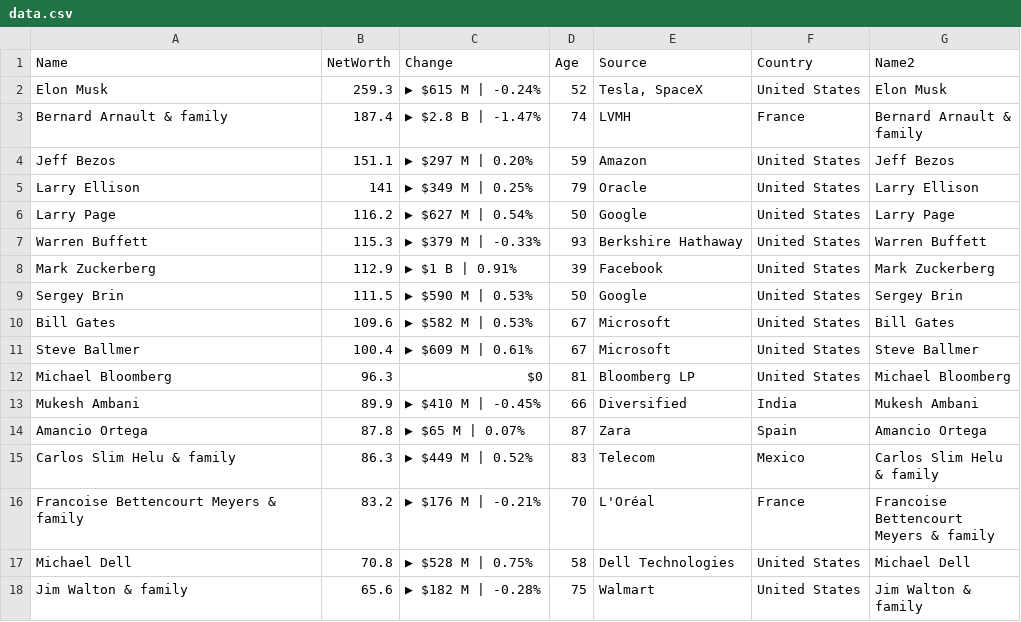
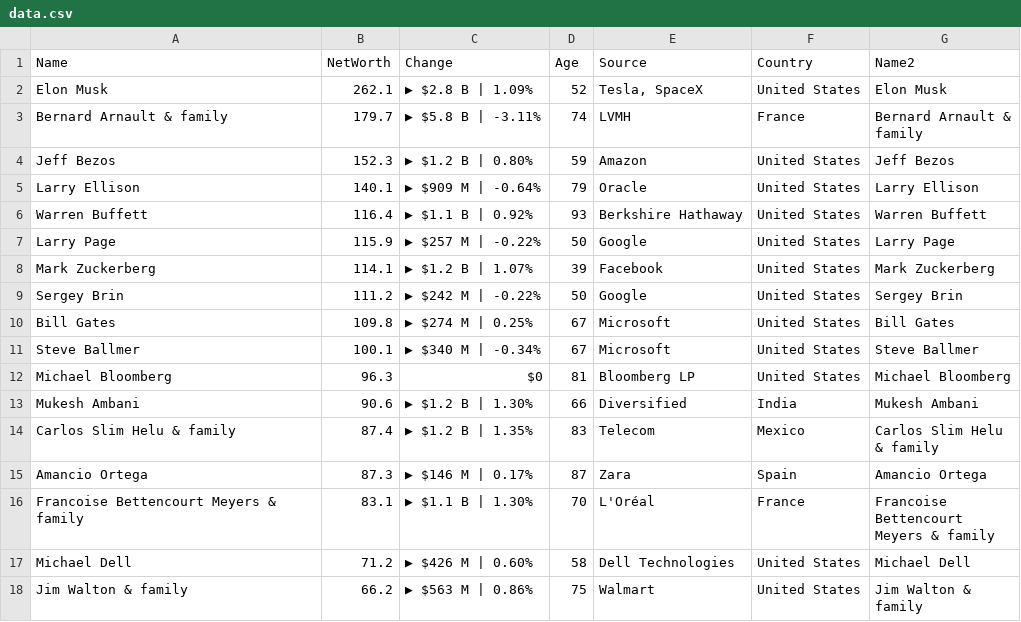
Before and after one commit to ckr4/bnaires, a CSV file: bnaires/data.csv, drawn as a sheet; only a part is shown; the diff covers the shown part only.

Commit message:
update bnaires

```diff
--- a/bnaires/data.csv
+++ b/bnaires/data.csv
@@ -1,23 +1,23 @@
 "Name","NetWorth","Change","Age","Source","Country","Name2"
-"Elon Musk",259.3,"▶ $615 M | -0.24%",52,"Tesla, SpaceX","United States","Elon Musk"
-"Bernard Arnault & family",187.4,"▶ $2.8 B | -1.47%",74,"LVMH","France","Bernard Arnault &
-family"
-"Jeff Bezos",151.1,"▶ $297 M | 0.20%",59,"Amazon","United States","Jeff Bezos"
-"Larry Ellison",141,"▶ $349 M | 0.25%",79,"Oracle","United States","Larry Ellison"
-"Larry Page",116.2,"▶ $627 M | 0.54%",50,"Google","United States","Larry Page"
-"Warren Buffett",115.3,"▶ $379 M | -0.33%",93,"Berkshire Hathaway","United States","Warren Buffett"
-"Mark Zuckerberg",112.9,"▶ $1 B | 0.91%",39,"Facebook","United States","Mark Zuckerberg"
-"Sergey Brin",111.5,"▶ $590 M | 0.53%",50,"Google","United States","Sergey Brin"
-"Bill Gates",109.6,"▶ $582 M | 0.53%",67,"Microsoft","United States","Bill Gates"
-"Steve Ballmer",100.4,"▶ $609 M | 0.61%",67,"Microsoft","United States","Steve Ballmer"
+"Elon Musk",262.1,"▶ $2.8 B | 1.09%",52,"Tesla, SpaceX","United States","Elon Musk"
+"Bernard Arnault & family",179.7,"▶ $5.8 B | -3.11%",74,"LVMH","France","Bernard Arnault &
+family"
+"Jeff Bezos",152.3,"▶ $1.2 B | 0.80%",59,"Amazon","United States","Jeff Bezos"
+"Larry Ellison",140.1,"▶ $909 M | -0.64%",79,"Oracle","United States","Larry Ellison"
+"Warren Buffett",116.4,"▶ $1.1 B | 0.92%",93,"Berkshire Hathaway","United States","Warren Buffett"
+"Larry Page",115.9,"▶ $257 M | -0.22%",50,"Google","United States","Larry Page"
+"Mark Zuckerberg",114.1,"▶ $1.2 B | 1.07%",39,"Facebook","United States","Mark Zuckerberg"
+"Sergey Brin",111.2,"▶ $242 M | -0.22%",50,"Google","United States","Sergey Brin"
+"Bill Gates",109.8,"▶ $274 M | 0.25%",67,"Microsoft","United States","Bill Gates"
+"Steve Ballmer",100.1,"▶ $340 M | -0.34%",67,"Microsoft","United States","Steve Ballmer"
 "Michael Bloomberg",96.3,"$0",81,"Bloomberg LP","United States","Michael Bloomberg"
-"Mukesh Ambani",89.9,"▶ $410 M | -0.45%",66,"Diversified","India","Mukesh Ambani"
-"Amancio Ortega",87.8,"▶ $65 M | 0.07%",87,"Zara","Spain","Amancio Ortega"
-"Carlos Slim Helu & family",86.3,"▶ $449 M | 0.52%",83,"Telecom","Mexico","Carlos Slim Helu
-& family"
-"Francoise Bettencourt Meyers & family",83.2,"▶ $176 M | -0.21%",70,"L'Oréal","France","Francoise
-Bettencourt
-Meyers & family"
-"Michael Dell",70.8,"▶ $528 M | 0.75%",58,"Dell Technologies","United States","Michael Dell"
-"Jim Walton & family",65.6,"▶ $182 M | -0.28%",75,"Walmart","United States","Jim Walton &
-family"
+"Mukesh Ambani",90.6,"▶ $1.2 B | 1.30%",66,"Diversified","India","Mukesh Ambani"
+"Carlos Slim Helu & family",87.4,"▶ $1.2 B | 1.35%",83,"Telecom","Mexico","Carlos Slim Helu
+& family"
+"Amancio Ortega",87.3,"▶ $146 M | 0.17%",87,"Zara","Spain","Amancio Ortega"
+"Francoise Bettencourt Meyers & family",83.1,"▶ $1.1 B | 1.30%",70,"L'Oréal","France","Francoise
+Bettencourt
+Meyers & family"
+"Michael Dell",71.2,"▶ $426 M | 0.60%",58,"Dell Technologies","United States","Michael Dell"
+"Jim Walton & family",66.2,"▶ $563 M | 0.86%",75,"Walmart","United States","Jim Walton &
+family"
```
Also changed, not shown: 1 added row, 1 removed row and 8 edited cells elsewhere in this file, 1 other file.
